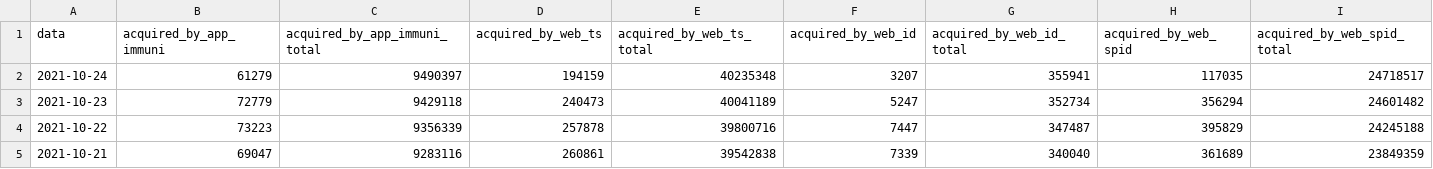
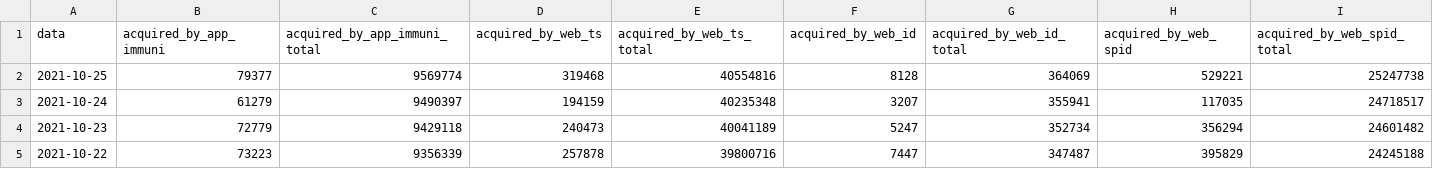
Before and after one commit to mfortini/it-dgc-opendata, a CSV file: data/dgc-acquired.csv, drawn as a sheet; only a part is shown; the shorter side is filled out with more unchanged rows; rows hold the shown columns only; the diff names each change by its address in the sheet, - before the commit and + after, or states it on an @@ line.

```diff
--- a/data/dgc-acquired.csv
+++ b/data/dgc-acquired.csv
+row 2: 2021-10-25 | 79377 | 9569774 | 319468 | 40554816 | 8128 | 364069 | 529221 | 25247738
```
Also changed, not shown: data/dgc-acquired-latest.csv, data/dgc-issued-latest.csv, 5 other files.
